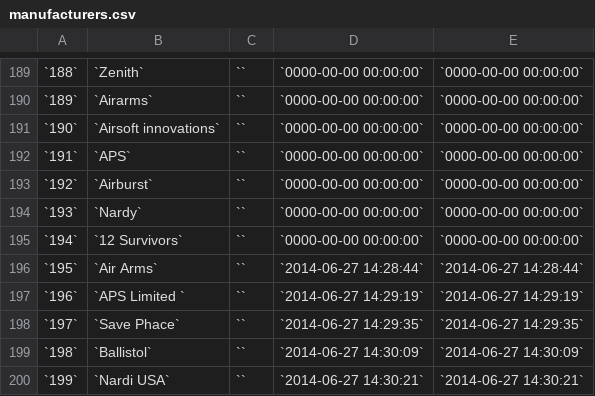
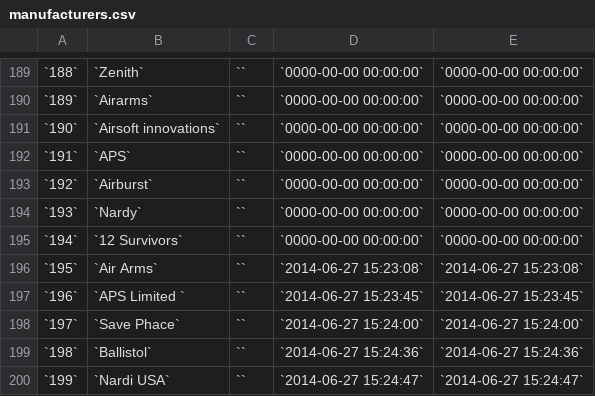
Before and after one commit to priyankjain/update-xls, a CSV file: output/manufacturers.csv, drawn as a sheet; only a part is shown, gaps mark what is left out.

```diff
--- a/output/manufacturers.csv
+++ b/output/manufacturers.csv
@@ -195,6 +195,6 @@
 `194`;`12 Survivors`;``;`0000-00-00 00:00:00`;`0000-00-00 00:00:00`
-`195`;`Air Arms`;``;`2014-06-27 14:28:44`;`2014-06-27 14:28:44`
-`196`;`APS Limited `;``;`2014-06-27 14:29:19`;`2014-06-27 14:29:19`
-`197`;`Save Phace`;``;`2014-06-27 14:29:35`;`2014-06-27 14:29:35`
-`198`;`Ballistol`;``;`2014-06-27 14:30:09`;`2014-06-27 14:30:09`
-`199`;`Nardi USA`;``;`2014-06-27 14:30:21`;`2014-06-27 14:30:21`
+`195`;`Air Arms`;``;`2014-06-27 15:23:08`;`2014-06-27 15:23:08`
+`196`;`APS Limited `;``;`2014-06-27 15:23:45`;`2014-06-27 15:23:45`
+`197`;`Save Phace`;``;`2014-06-27 15:24:00`;`2014-06-27 15:24:00`
+`198`;`Ballistol`;``;`2014-06-27 15:24:36`;`2014-06-27 15:24:36`
+`199`;`Nardi USA`;``;`2014-06-27 15:24:47`;`2014-06-27 15:24:47`
```
Also changed, not shown: output/categories_description.csv, 4 other files.
